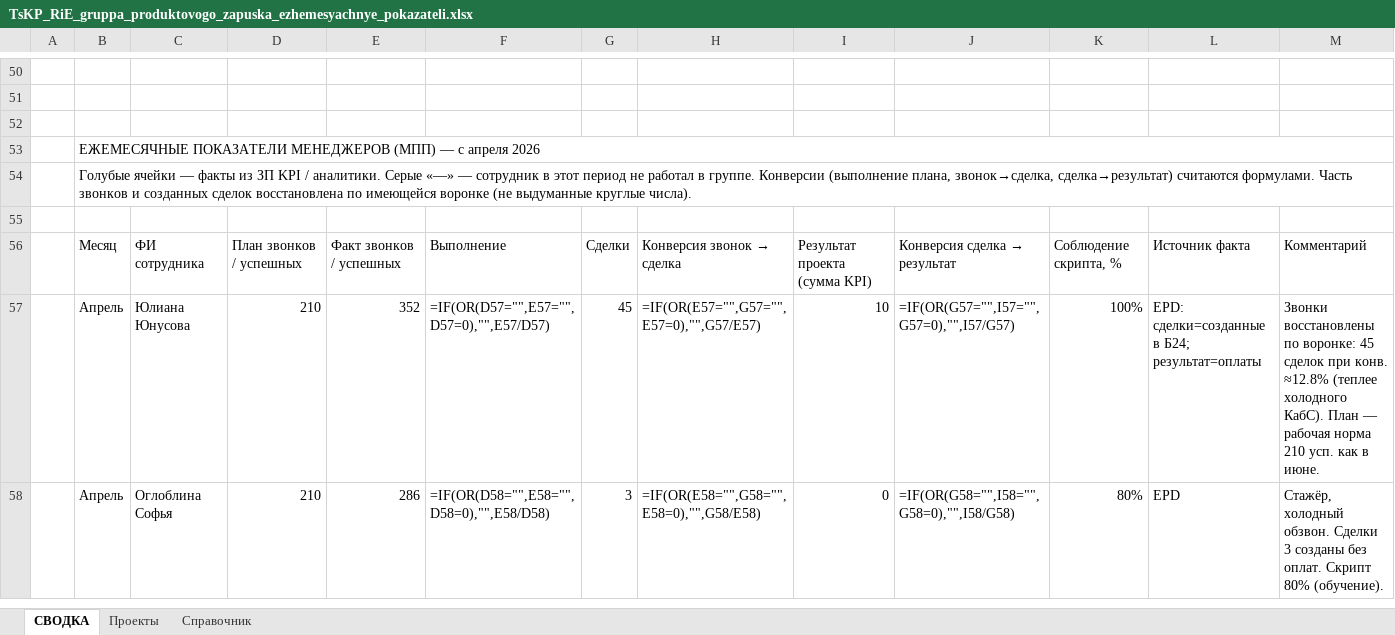
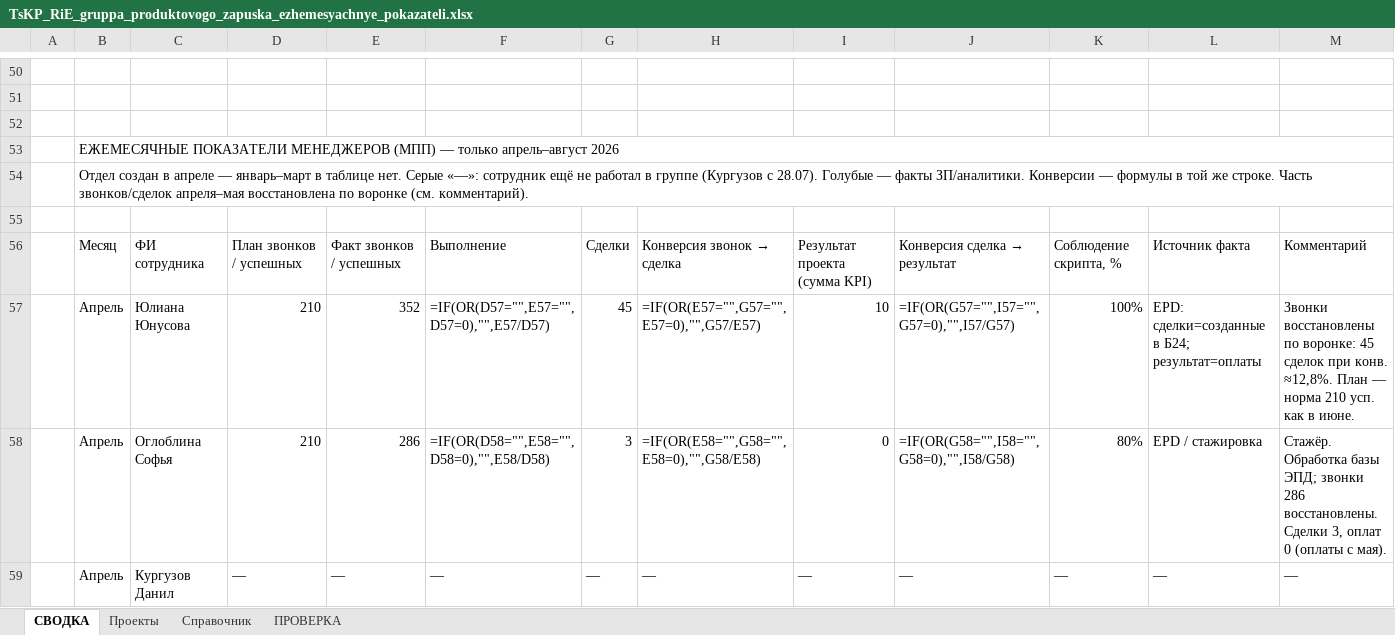
Before and after one commit to daaanilNikonov/for-lisa, an Excel workbook: TsKP_RiE_gruppa_produktovogo_zapuska_ezhemesyachnye_pokazateli.xlsx, sheet СВОДКА, drawn as a sheet; only a part is shown, gaps mark what is left out; values as stored, in another font and other column widths than the file's, no cell formats; formulas without a stored value are shown as written; the diff covers the shown part only; the diff names each change by its address in the sheet, - before the commit and + after, or states it on an @@ line.

```diff
--- a/TsKP_RiE_gruppa_produktovogo_zapuska_ezhemesyachnye_pokazateli.xlsx (sheet СВОДКА)
+++ b/TsKP_RiE_gruppa_produktovogo_zapuska_ezhemesyachnye_pokazateli.xlsx (sheet СВОДКА)
+sheet tab: ПРОВЕРКА
-B53: …(МПП) — с апреля 2026
+B53: …(МПП) — только апрель–август 2026
-B54: Голубые ячейки — факты из ЗП KPI / аналитики. Серые «—» — сотрудник в этот период не работал в группе. Конверсии (выполнение плана, звонок→сделка, сделка→результат) считаются формулами. Часть звонков и созданных сделок восстановлена по имеющейся воронке (не выдуманные круглые числа).
+B54: Отдел создан в апреле — январь–март в таблице нет. Серые «—»: сотрудник ещё не работал в группе (Кургузов с 28.07). Голубые — факты ЗП/аналитики. Конверсии — формулы в той же строке. Часть звонков/сделок апреля–мая восстановлена по воронке (см. комментарий).
-M57: …при конв. ≈12.8% (теплее холодного КабС). План — рабочая норма 210…
+M57: …при конв. ≈12,8%. План — норма 210…
-L58: EPD
+L58: EPD / стажировка
-M58: Стажёр, холодный обзвон. Сделки 3 созданы без оплат. Скрипт 80% (обучение).
+M58: Стажёр. Обработка базы ЭПД; звонки 286 восстановлены. Сделки 3, оплат 0 (оплаты с мая).
+row 59:  | Апрель | Кургузов Данил | — | — | — | — | — | — | — | — | — | —
```
Also changed, not shown: 60 added rows, 28 removed rows, 1 moved row, 120 edited cells and merged cells elsewhere in this sheet, cell formats, 1 other file.
